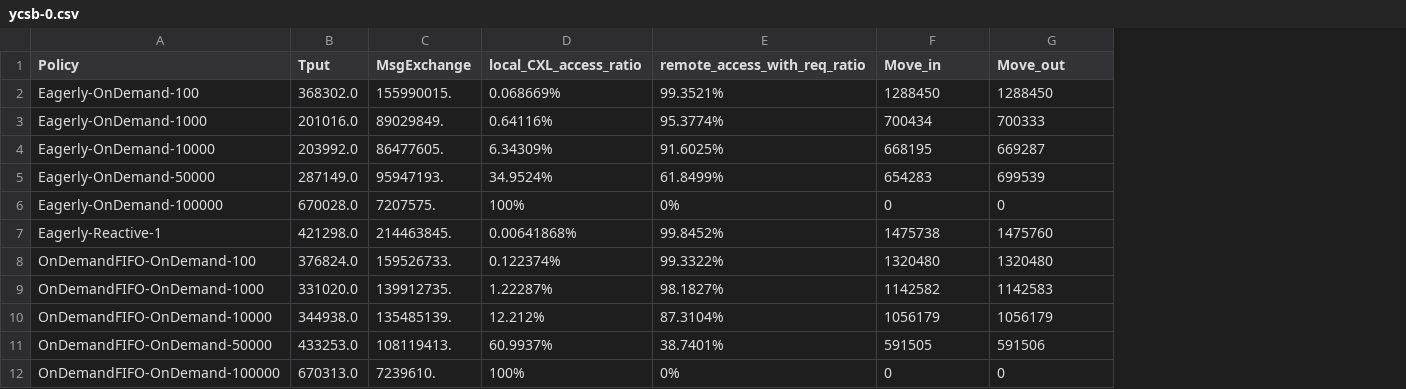
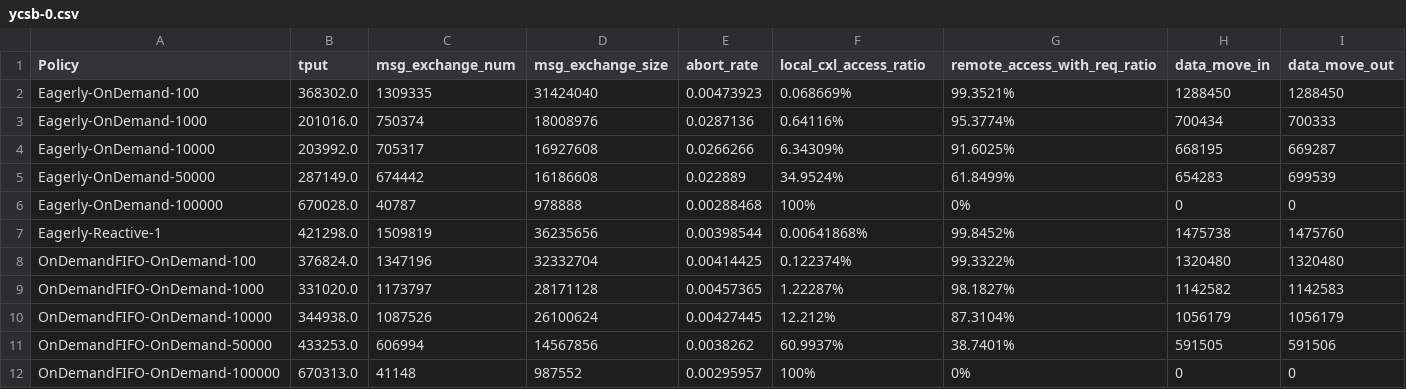
Before and after one commit to yibo-huang/tigon, a CSV file: results/migration_policy_stats/202409091921/ycsb-0.csv, drawn as a sheet; removed rows and columns are numbered as before the commit, all else as after; the diff names each change by its address in the sheet, - before the commit and + after, or states it on an @@ line.

Commit message:
collect more stats

```diff
--- a/results/migration_policy_stats/202409091921/ycsb-0.csv
+++ b/results/migration_policy_stats/202409091921/ycsb-0.csv
-column C (MsgExchange), rows 2-12: 155990015. | 89029849. | 86477605. | 95947193. | 7207575. | 214463845. | 159526733. | 139912735. | 135485139. | 108119413. | 7239610.
+column C (msg_exchange_num), rows 2-12: 1309335 | 750374 | 705317 | 674442 | 40787 | 1509819 | 1347196 | 1173797 | 1087526 | 606994 | 41148
+column D (msg_exchange_size), rows 2-12: 31424040 | 18008976 | 16927608 | 16186608 | 978888 | 36235656 | 32332704 | 28171128 | 26100624 | 14567856 | 987552
+column E (abort_rate), rows 2-12: 0.00473923 | 0.0287136 | 0.0266266 | 0.022889 | 0.00288468 | 0.00398544 | 0.00414425 | 0.00457365 | 0.00427445 | 0.0038262 | 0.00295957
-B1: Tput
+B1: tput
-F1: local_CXL_access_ratio
+F1: local_cxl_access_ratio
-H1: Move_in
+H1: data_move_in
-I1: Move_out
+I1: data_move_out
```
Also changed, not shown: results/migration_policy_stats/202409091921/tpcc.csv, results/migration_policy_stats/202409091921/ycsb-0.99.csv, 1 other file.
